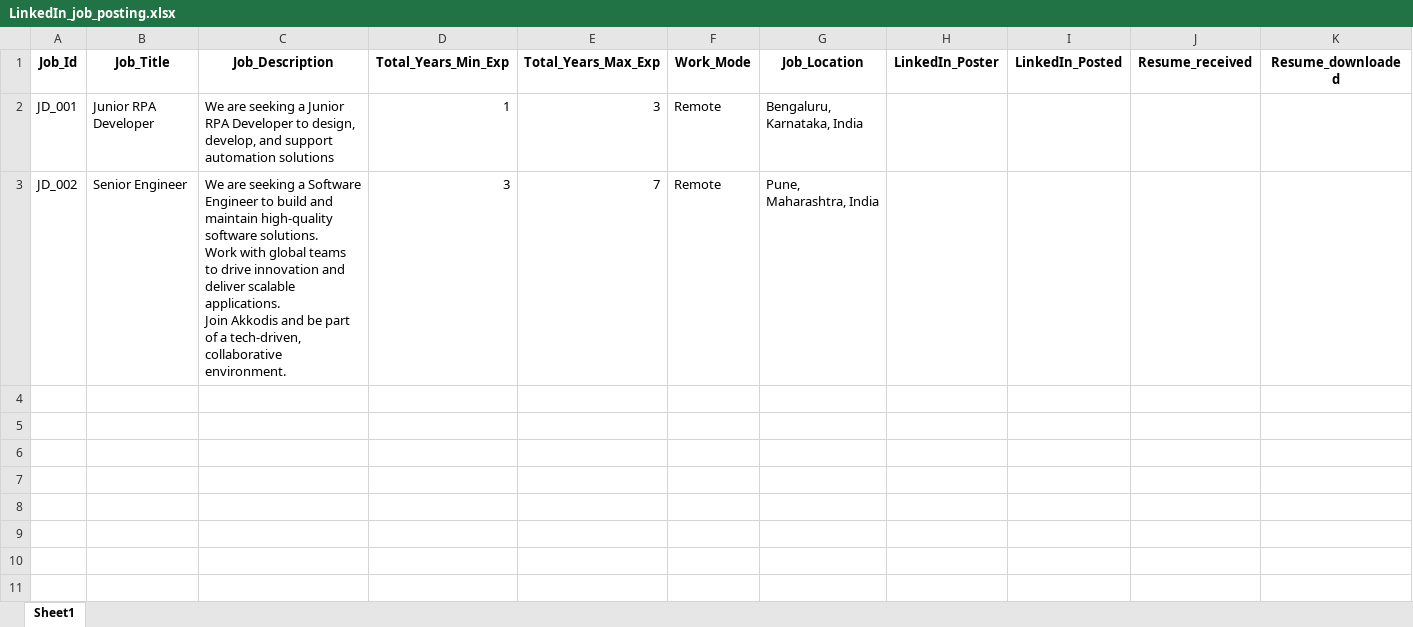
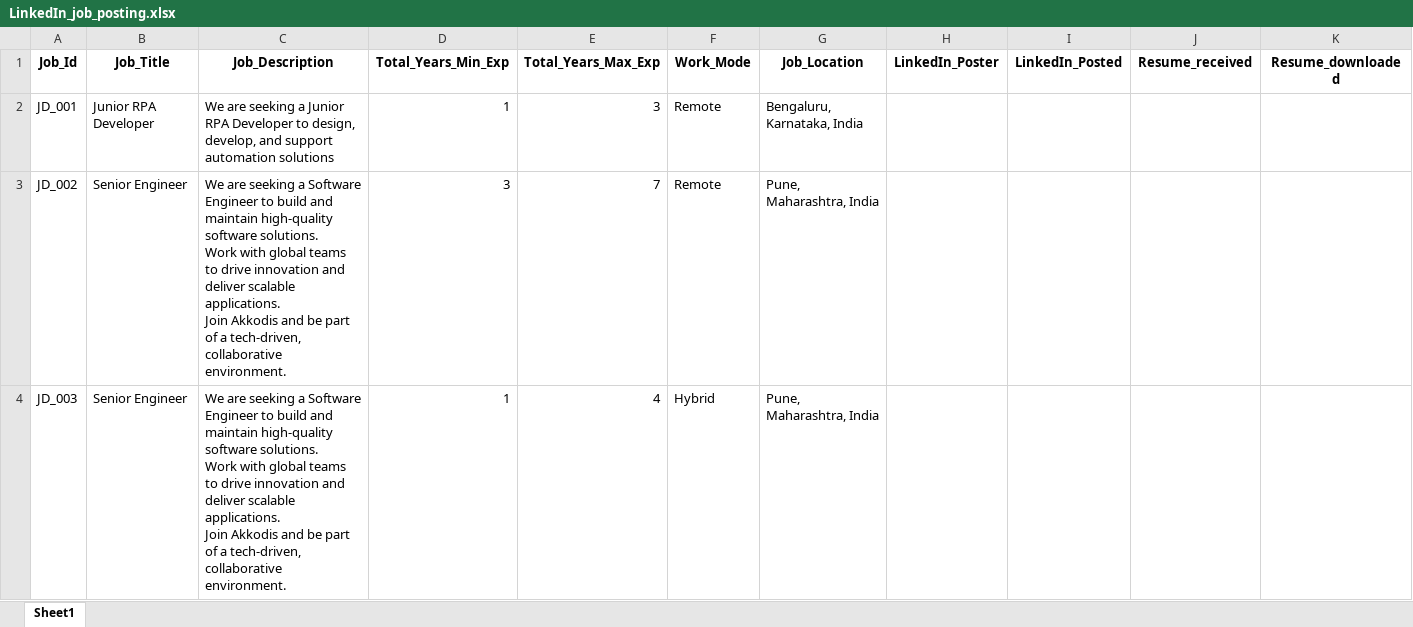
Before and after one commit to M-P-Mohanty/LinkedIn_Automation, an Excel workbook: LinkedIn_job_posting.xlsx, sheet Sheet1, drawn as a sheet; values as stored, in another font and other column widths than the file's, no borders; ↵ is a line break in a cell; the diff names each change by its address in the sheet, - before the commit and + after, or states it on an @@ line.

Commit message:
Add Job Posting with Job_Id=JD_003

```diff
--- a/LinkedIn_job_posting.xlsx (sheet Sheet1)
+++ b/LinkedIn_job_posting.xlsx (sheet Sheet1)
+row 4: JD_003 | Senior Engineer | We are seeking a Software Engineer to build and maintain high-quality software solutions. ↵ Work with global teams to drive innovation and deliver scalable applications. ↵ Join Akkodis and be part of a tech-driven, collaborative environment. | 1 | 4 | Hybrid | Pune, Maharashtra, India
```
